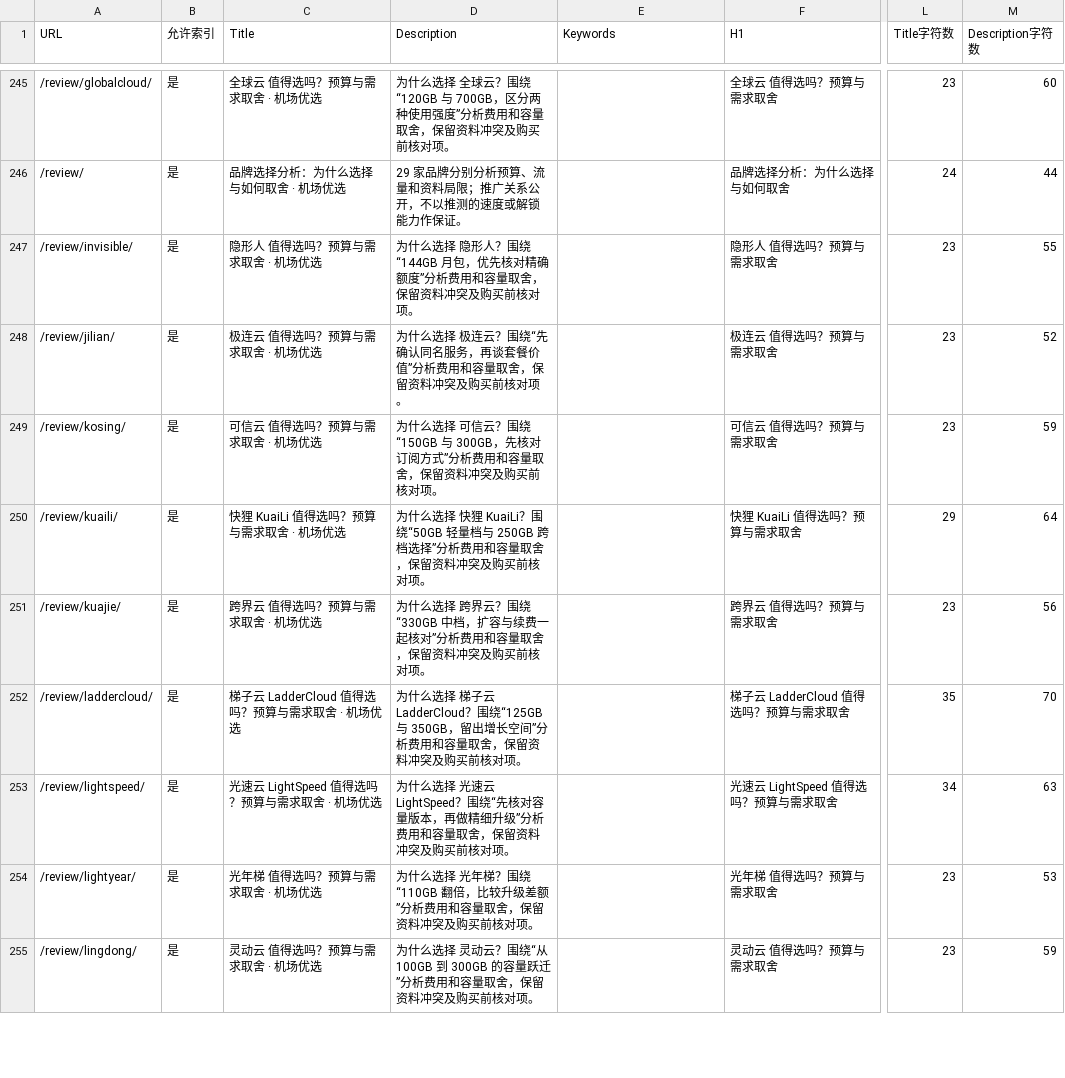
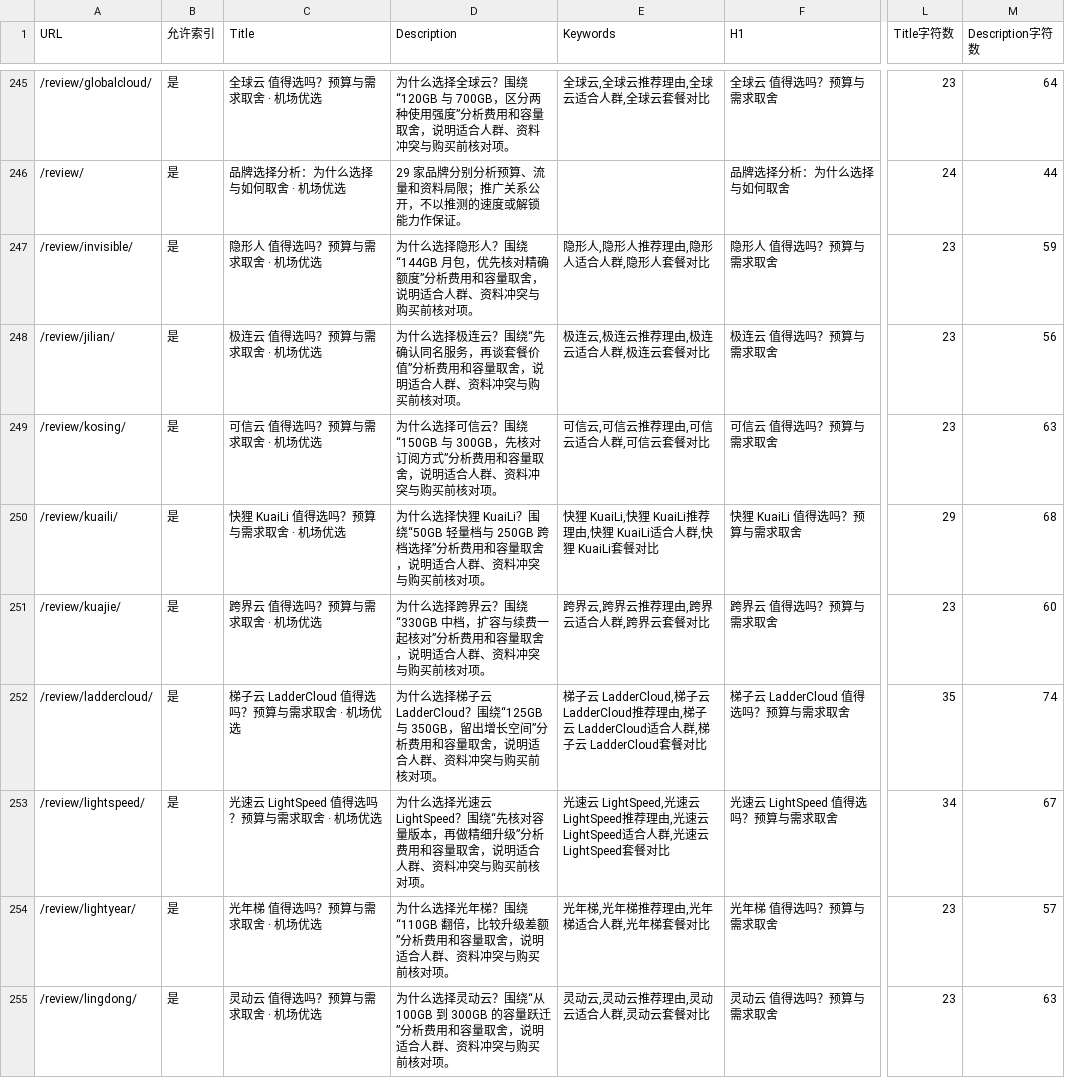
Before and after one commit to yinxingren588/jcyouxuan.xyz, a CSV file: docs/tdk-audit.csv, drawn as a sheet; only a part is shown, gaps mark what is left out; the diff covers the shown part only; the diff names each change by its address in the sheet, - before the commit and + after, or states it on an @@ line.

```diff
--- a/docs/tdk-audit.csv
+++ b/docs/tdk-audit.csv
-D245 (Description): …什么选择 全球云？围绕“120GB 与 700GB，区分两种使用强度”分析费用和容量取舍，保留资料冲突及购买前核…
+D245 (Description): …什么选择全球云？围绕“120GB 与 700GB，区分两种使用强度”分析费用和容量取舍，说明适合人群、资料冲突与购买前核…
-E245 (Keywords): (empty)
+E245 (Keywords): 全球云,全球云推荐理由,全球云适合人群,全球云套餐对比
-M245 (Description字符数): 60
+M245 (Description字符数): 64
-D247 (Description): …什么选择 隐形人？围绕“144GB 月包，优先核对精确额度”分析费用和容量取舍，保留资料冲突及购买前核…
+D247 (Description): …什么选择隐形人？围绕“144GB 月包，优先核对精确额度”分析费用和容量取舍，说明适合人群、资料冲突与购买前核…
-E247 (Keywords): (empty)
+E247 (Keywords): 隐形人,隐形人推荐理由,隐形人适合人群,隐形人套餐对比
-M247 (Description字符数): 55
+M247 (Description字符数): 59
-D248 (Description): …什么选择 极连云？围绕“先确认同名服务，再谈套餐价值”分析费用和容量取舍，保留资料冲突及购买前核…
+D248 (Description): …什么选择极连云？围绕“先确认同名服务，再谈套餐价值”分析费用和容量取舍，说明适合人群、资料冲突与购买前核…
-E248 (Keywords): (empty)
+E248 (Keywords): 极连云,极连云推荐理由,极连云适合人群,极连云套餐对比
-M248 (Description字符数): 52
+M248 (Description字符数): 56
-D249 (Description): …什么选择 可信云？围绕“150GB 与 300GB，先核对订阅方式”分析费用和容量取舍，保留资料冲突及购买前核…
+D249 (Description): …什么选择可信云？围绕“150GB 与 300GB，先核对订阅方式”分析费用和容量取舍，说明适合人群、资料冲突与购买前核…
-E249 (Keywords): (empty)
+E249 (Keywords): 可信云,可信云推荐理由,可信云适合人群,可信云套餐对比
-M249 (Description字符数): 59
+M249 (Description字符数): 63
-D250 (Description): …什么选择 快狸 KuaiLi？围绕“50GB 轻量档与 250GB 跨档选择”分析费用和容量取舍，保留资料冲突及购买前核…
+D250 (Description): …什么选择快狸 KuaiLi？围绕“50GB 轻量档与 250GB 跨档选择”分析费用和容量取舍，说明适合人群、资料冲突与购买前核…
-E250 (Keywords): (empty)
+E250 (Keywords): 快狸 KuaiLi,快狸 KuaiLi推荐理由,快狸 KuaiLi适合人群,快狸 KuaiLi套餐对比
-M250 (Description字符数): 64
+M250 (Description字符数): 68
-D251 (Description): …什么选择 跨界云？围绕“330GB 中档，扩容与续费一起核对”分析费用和容量取舍，保留资料冲突及购买前核…
+D251 (Description): …什么选择跨界云？围绕“330GB 中档，扩容与续费一起核对”分析费用和容量取舍，说明适合人群、资料冲突与购买前核…
-E251 (Keywords): (empty)
+E251 (Keywords): 跨界云,跨界云推荐理由,跨界云适合人群,跨界云套餐对比
-M251 (Description字符数): 56
+M251 (Description字符数): 60
-D252 (Description): …什么选择 梯子云 LadderCloud？围绕“125GB 与 350GB，留出增长空间”分析费用和容量取舍，保留资料冲突及购买前核…
+D252 (Description): …什么选择梯子云 LadderCloud？围绕“125GB 与 350GB，留出增长空间”分析费用和容量取舍，说明适合人群、资料冲突与购买前核…
-E252 (Keywords): (empty)
+E252 (Keywords): 梯子云 LadderCloud,梯子云 LadderCloud推荐理由,梯子云 LadderCloud适合人群,梯子云 LadderCloud套餐对比
-M252 (Description字符数): 70
+M252 (Description字符数): 74
-D253 (Description): …什么选择 光速云 LightSpeed？围绕“先核对容量版本，再做精细升级”分析费用和容量取舍，保留资料冲突及购买前核…
+D253 (Description): …什么选择光速云 LightSpeed？围绕“先核对容量版本，再做精细升级”分析费用和容量取舍，说明适合人群、资料冲突与购买前核…
-E253 (Keywords): (empty)
+E253 (Keywords): 光速云 LightSpeed,光速云 LightSpeed推荐理由,光速云 LightSpeed适合人群,光速云 LightSpeed套餐对比
-M253 (Description字符数): 63
+M253 (Description字符数): 67
-D254 (Description): …什么选择 光年梯？围绕“110GB 翻倍，比较升级差额”分析费用和容量取舍，保留资料冲突及购买前核…
+D254 (Description): …什么选择光年梯？围绕“110GB 翻倍，比较升级差额”分析费用和容量取舍，说明适合人群、资料冲突与购买前核…
-E254 (Keywords): (empty)
+E254 (Keywords): 光年梯,光年梯推荐理由,光年梯适合人群,光年梯套餐对比
-M254 (Description字符数): 53
+M254 (Description字符数): 57
-D255 (Description): …什么选择 灵动云？围绕“从 100GB 到 300GB 的容量跃迁”分析费用和容量取舍，保留资料冲突及购买前核…
+D255 (Description): …什么选择灵动云？围绕“从 100GB 到 300GB 的容量跃迁”分析费用和容量取舍，说明适合人群、资料冲突与购买前核…
-E255 (Keywords): (empty)
+E255 (Keywords): 灵动云,灵动云推荐理由,灵动云适合人群,灵动云套餐对比
-M255 (Description字符数): 59
+M255 (Description字符数): 63
```
Also changed, not shown: 144 edited cells elsewhere in this file, 18 other files.
